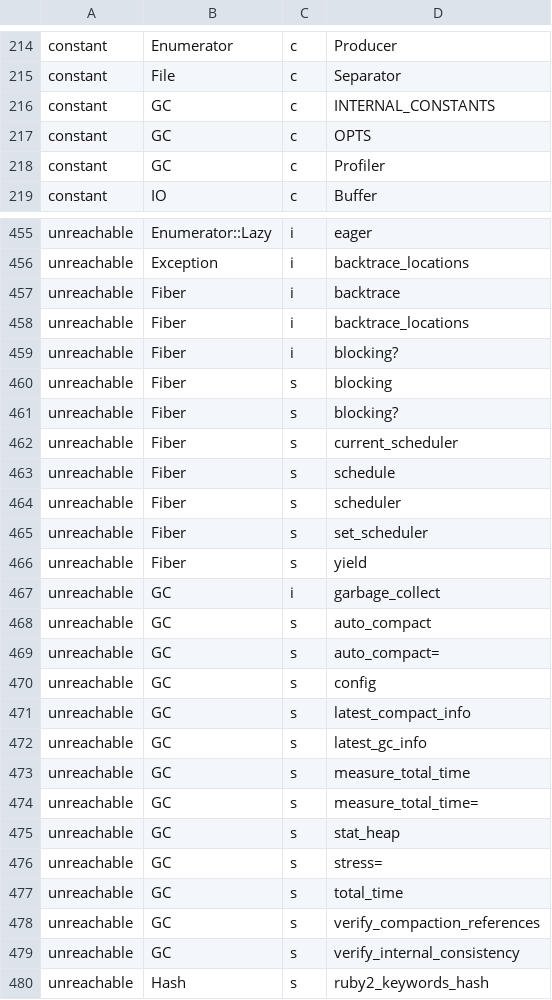
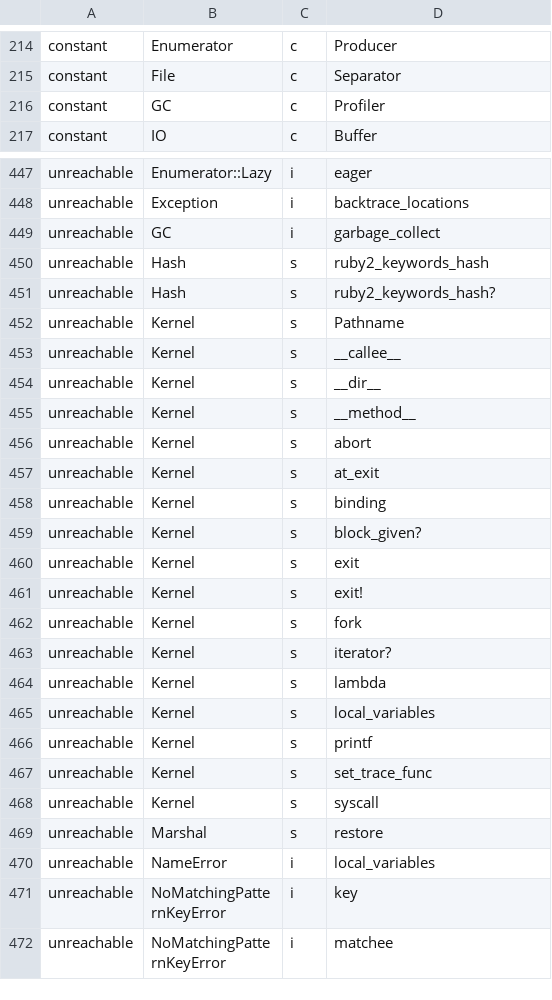
Before and after one commit to ryanseys/zeo, a TSV file: conformance/method-census-gaps.tsv, drawn as a sheet; only a part is shown, gaps mark what is left out; the shorter side is filled out with more unchanged rows; the diff covers the shown part only.

Commit message:
Give GC, Fiber, Binding and TracePoint their 35 rows
GC reports what is true of an Arc-refcounted heap rather than raising:
zero collections, no compaction, empty stat/stat_heap, and a `config`
that names the implementation "refcount" where MRI says "default".
GC::OPTS and GC::INTERNAL_CONSTANTS are empty for the same reason --
they describe MRI's build and slot layout. Two rows turn out not to be
stubs at all: `latest_gc_info` and `latest_compact_info` answer exactly
what CRuby answers in a process that has not yet collected, which is
what a refcounted heap answers forever.

Fiber moves onto the DSL alongside Thread, which is what freed #inspect
and #to_s -- they had no rows at all and fell through to Object's. The
scheduler quartet says there is no scheduler instead of pretending:
.scheduler/.current_scheduler are nil, .set_scheduler takes only nil,
.schedule raises the same RuntimeError CRuby raises without one.
#backtrace answers [] for any fiber but the current one; a terminated
fiber answers [] in CRuby too.

Binding's implicit-parameter trio reports the empty set CRuby reports
for a binding outside a numbered-parameter block, and #irb is the
LoadError a caller can rescue.

TracePoint's six frame-dependent accessors are DEFINED and refuse with
CRuby's own "not supported by this event" -- which is CRuby's answer for
four of the six on a :line event. #self and #binding are the divergence
and are XFAIL. .stat is empty (it keys on a RubyVM zeo has none of) and
.allow_reentry raises CRuby's own refusal outside a handler.

The Thread golden found a 30-second latency bug on the way: an interrupt
posted before the target reached its `sleep` found no ctx to wake, and
both sleep loops checked interrupts only AFTER parking -- so a kill took
effect when the sleep expired. tests/thread_surface.rb: 30.0s -> 0.0s.

unreachable 132 -> 98, constant 198 -> 196, owner 184 -> 182.

```diff
--- a/conformance/method-census-gaps.tsv
+++ b/conformance/method-census-gaps.tsv
@@ -215,4 +215,2 @@ constant	Enumerator	c	Producer
 constant	File	c	Separator
-constant	GC	c	INTERNAL_CONSTANTS
-constant	GC	c	OPTS
 constant	GC	c	Profiler
@@ -456,25 +448,3 @@ unreachable	Enumerator::Lazy	i	eager
 unreachable	Exception	i	backtrace_locations
-unreachable	Fiber	i	backtrace
-unreachable	Fiber	i	backtrace_locations
-unreachable	Fiber	i	blocking?
-unreachable	Fiber	s	blocking
-unreachable	Fiber	s	blocking?
-unreachable	Fiber	s	current_scheduler
-unreachable	Fiber	s	schedule
-unreachable	Fiber	s	scheduler
-unreachable	Fiber	s	set_scheduler
-unreachable	Fiber	s	yield
 unreachable	GC	i	garbage_collect
-unreachable	GC	s	auto_compact
-unreachable	GC	s	auto_compact=
-unreachable	GC	s	config
-unreachable	GC	s	latest_compact_info
-unreachable	GC	s	latest_gc_info
-unreachable	GC	s	measure_total_time
-unreachable	GC	s	measure_total_time=
-unreachable	GC	s	stat_heap
-unreachable	GC	s	stress=
-unreachable	GC	s	total_time
-unreachable	GC	s	verify_compaction_references
-unreachable	GC	s	verify_internal_consistency
 unreachable	Hash	s	ruby2_keywords_hash
```
Also changed, not shown: 14 removed rows and 3 edited cells elsewhere in this file, conformance/builtin-arity.tsv, 16 other files.
